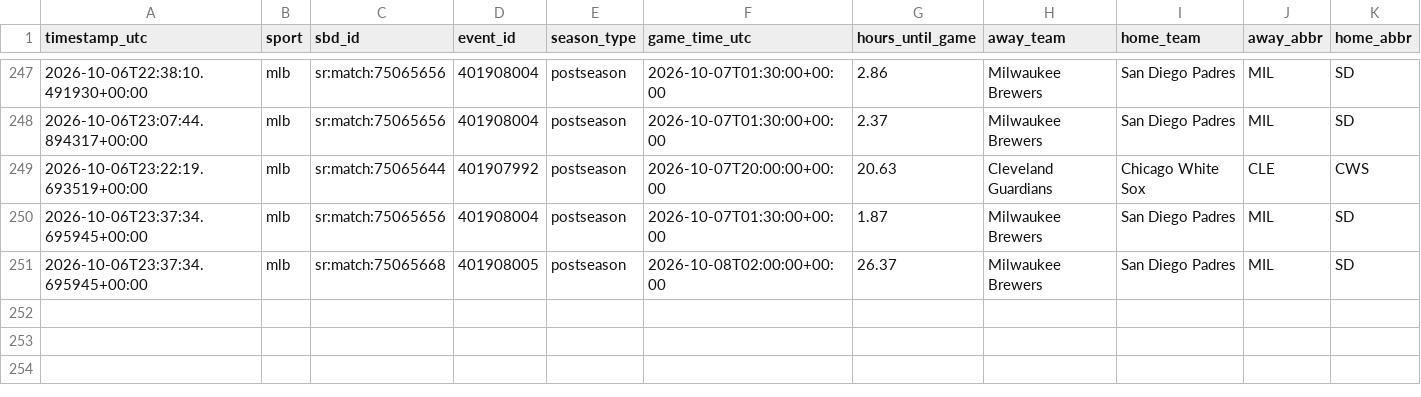
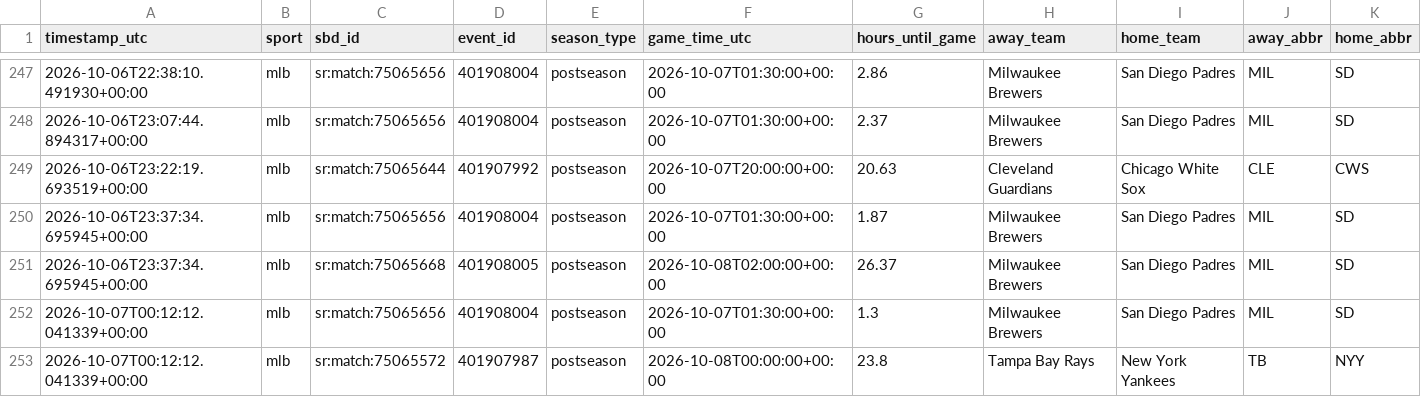
Before and after one commit to fallking123/money-flow-tracker, a CSV file: docs/data/mlb/odds_history_2026-10.csv, drawn as a sheet; only a part is shown, gaps mark what is left out; rows hold the shown columns only; the diff names each change by its address in the sheet, - before the commit and + after, or states it on an @@ line.

```diff
--- a/docs/data/mlb/odds_history_2026-10.csv
+++ b/docs/data/mlb/odds_history_2026-10.csv
+row 252: 2026-10-07T00:12:12.041339+00:00 | mlb | sr:match:75065656 | 401908004 | postseason | 2026-10-07T01:30:00+00:00 | 1.3 | Milwaukee Brewers | San Diego Padres | MIL | SD
+row 253: 2026-10-07T00:12:12.041339+00:00 | mlb | sr:match:75065572 | 401907987 | postseason | 2026-10-08T00:00:00+00:00 | 23.8 | Tampa Bay Rays | New York Yankees | TB | NYY
```
Also changed, not shown: docs/data/mlb/extra_odds_2026-10.csv, docs/data/mlb/odds_books_2026-10.csv, 16 other files.
